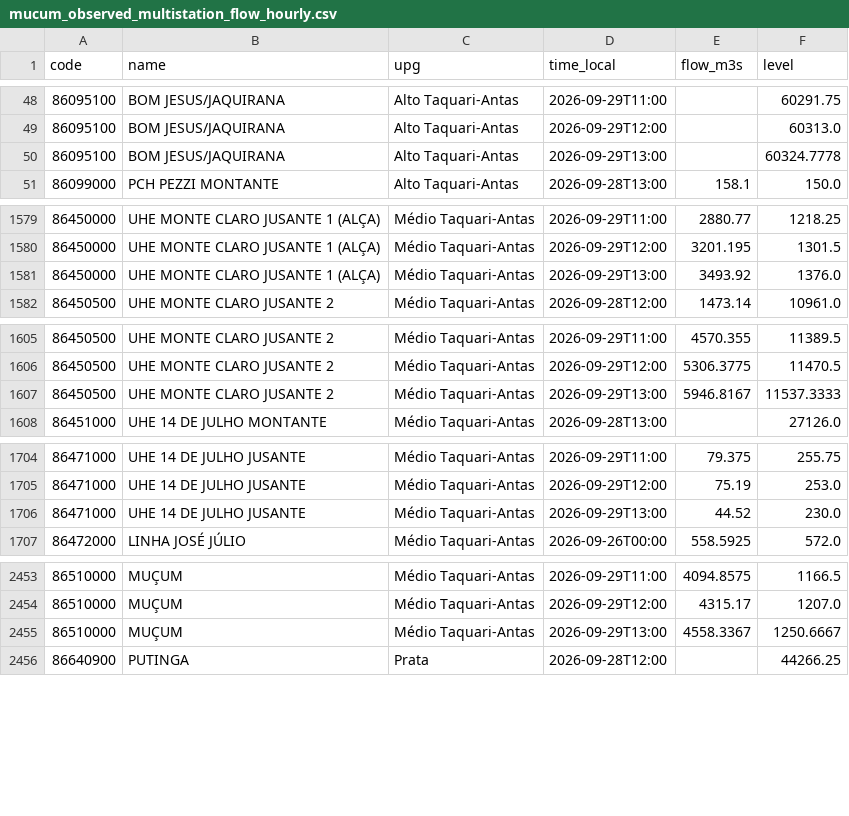
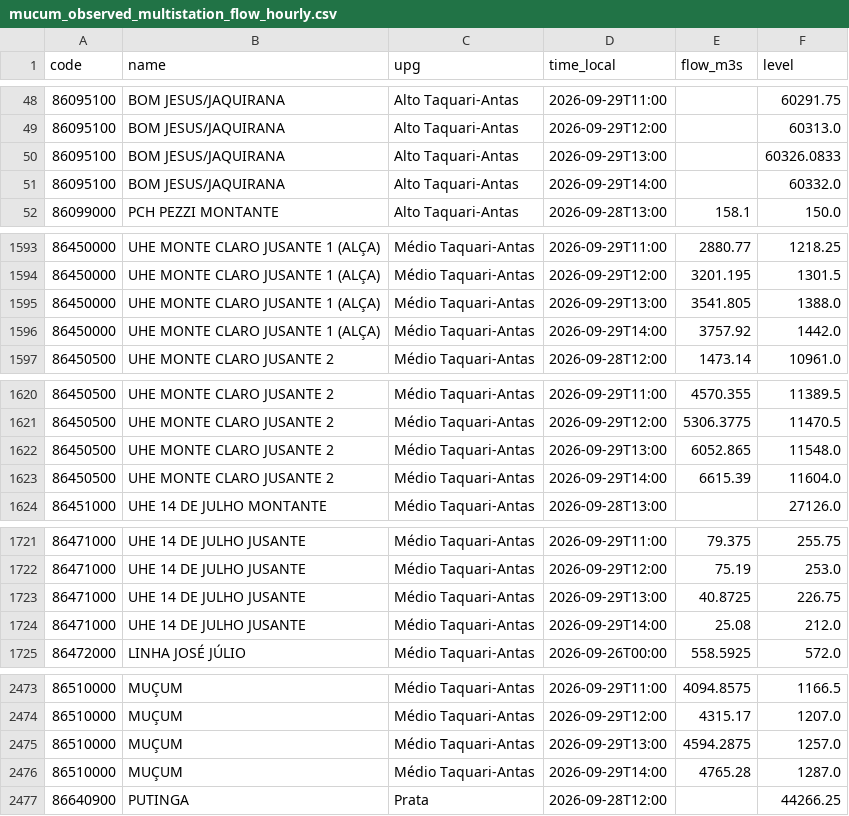
Before and after one commit to julianacarolinoreis/Previne-Taquari-Antas---Redes-Neurais, a CSV file: assets/data/estudo_bacia_taquari_antas/mucum_observed_multistation_flow_hourly.csv, drawn as a sheet; only a part is shown, gaps mark what is left out; the diff covers the shown part only.

Commit message:
bot: chuva espacial + plataforma HEC Muçum v3 [skip ci]

```diff
--- a/assets/data/estudo_bacia_taquari_antas/mucum_observed_multistation_flow_hourly.csv
+++ b/assets/data/estudo_bacia_taquari_antas/mucum_observed_multistation_flow_hourly.csv
@@ -49,3 +49,4 @@ code,name,upg,time_local,flow_m3s,level
 86095100,BOM JESUS/JAQUIRANA,Alto Taquari-Antas,2026-09-29T12:00,,60313.0
-86095100,BOM JESUS/JAQUIRANA,Alto Taquari-Antas,2026-09-29T13:00,,60324.7778
+86095100,BOM JESUS/JAQUIRANA,Alto Taquari-Antas,2026-09-29T13:00,,60326.0833
+86095100,BOM JESUS/JAQUIRANA,Alto Taquari-Antas,2026-09-29T14:00,,60332.0
 86099000,PCH PEZZI MONTANTE,Alto Taquari-Antas,2026-09-28T13:00,158.1,150.0
@@ -1580,3 +1594,4 @@ code,name,upg,time_local,flow_m3s,level
 86450000,UHE MONTE CLARO JUSANTE 1 (ALÇA),Médio Taquari-Antas,2026-09-29T12:00,3201.195,1301.5
-86450000,UHE MONTE CLARO JUSANTE 1 (ALÇA),Médio Taquari-Antas,2026-09-29T13:00,3493.92,1376.0
+86450000,UHE MONTE CLARO JUSANTE 1 (ALÇA),Médio Taquari-Antas,2026-09-29T13:00,3541.805,1388.0
+86450000,UHE MONTE CLARO JUSANTE 1 (ALÇA),Médio Taquari-Antas,2026-09-29T14:00,3757.92,1442.0
 86450500,UHE MONTE CLARO JUSANTE 2,Médio Taquari-Antas,2026-09-28T12:00,1473.14,10961.0
@@ -1606,3 +1621,4 @@ code,name,upg,time_local,flow_m3s,level
 86450500,UHE MONTE CLARO JUSANTE 2,Médio Taquari-Antas,2026-09-29T12:00,5306.3775,11470.5
-86450500,UHE MONTE CLARO JUSANTE 2,Médio Taquari-Antas,2026-09-29T13:00,5946.8167,11537.3333
+86450500,UHE MONTE CLARO JUSANTE 2,Médio Taquari-Antas,2026-09-29T13:00,6052.865,11548.0
+86450500,UHE MONTE CLARO JUSANTE 2,Médio Taquari-Antas,2026-09-29T14:00,6615.39,11604.0
 86451000,UHE 14 DE JULHO MONTANTE,Médio Taquari-Antas,2026-09-28T13:00,,27126.0
@@ -1705,3 +1722,4 @@ code,name,upg,time_local,flow_m3s,level
 86471000,UHE 14 DE JULHO JUSANTE,Médio Taquari-Antas,2026-09-29T12:00,75.19,253.0
-86471000,UHE 14 DE JULHO JUSANTE,Médio Taquari-Antas,2026-09-29T13:00,44.52,230.0
+86471000,UHE 14 DE JULHO JUSANTE,Médio Taquari-Antas,2026-09-29T13:00,40.8725,226.75
+86471000,UHE 14 DE JULHO JUSANTE,Médio Taquari-Antas,2026-09-29T14:00,25.08,212.0
 86472000,LINHA JOSÉ JÚLIO,Médio Taquari-Antas,2026-09-26T00:00,558.5925,572.0
@@ -2454,3 +2474,4 @@ code,name,upg,time_local,flow_m3s,level
 86510000,MUÇUM,Médio Taquari-Antas,2026-09-29T12:00,4315.17,1207.0
-86510000,MUÇUM,Médio Taquari-Antas,2026-09-29T13:00,4558.3367,1250.6667
+86510000,MUÇUM,Médio Taquari-Antas,2026-09-29T13:00,4594.2875,1257.0
+86510000,MUÇUM,Médio Taquari-Antas,2026-09-29T14:00,4765.28,1287.0
 86640900,PUTINGA,Prata,2026-09-28T12:00,,44266.25
```
Also changed, not shown: 17 added rows and 25 edited cells elsewhere in this file, assets/data/estudo_bacia_taquari_antas/hec_hms_operational_forecast_conservative_series.csv, assets/data/estudo_bacia_taquari_antas/hec_hms_spatial_forecast_mucum/hec_output_values.csv, 27 other files.
